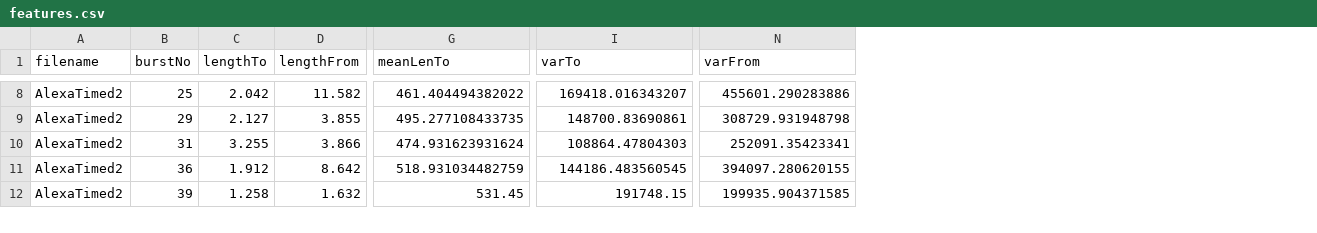
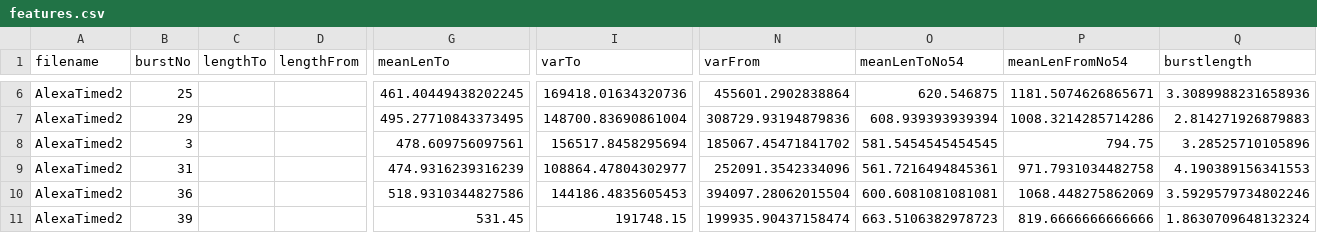
Before and after one commit to DKarandikar/xray, a CSV file: encrypted_traffic/TimeApproach/features.csv, drawn as a sheet; only a part is shown, gaps mark what is left out; addresses are those after the commit; rows hold the shown columns only; the diff covers the shown part only; the diff names each change by its address in the sheet, - before the commit and + after, or states it on an @@ line.

Commit message:
More tools to analyse relationship between time and burst length and packet lengths in burst

```diff
--- a/encrypted_traffic/TimeApproach/features.csv
+++ b/encrypted_traffic/TimeApproach/features.csv
+column O (meanLenToNo54), rows 6-7: 620.546875 | 608.939393939394; rows 9-11: 561.7216494845361 | 600.6081081081081 | 663.5106382978723
+column P (meanLenFromNo54), rows 6-7: 1181.5074626865671 | 1008.3214285714286; rows 9-11: 971.7931034482758 | 1068.448275862069 | 819.6666666666666
+column Q (burstlength), rows 6-7: 3.3089988231658936 | 2.814271926879883; rows 9-11: 4.190389156341553 | 3.5929579734802246 | 1.8630709648132324
-C6 (lengthTo): 2.042
+C6 (lengthTo): (empty)
-D6 (lengthFrom): 11.582
+D6 (lengthFrom): (empty)
-G6 (meanLenTo): 461.404494382022
+G6 (meanLenTo): 461.40449438202245
-I6 (varTo): 169418.016343207
+I6 (varTo): 169418.01634320736
-N6 (varFrom): 455601.290283886
+N6 (varFrom): 455601.2902838864
-C7 (lengthTo): 2.127
+C7 (lengthTo): (empty)
-D7 (lengthFrom): 3.855
+D7 (lengthFrom): (empty)
-G7 (meanLenTo): 495.277108433735
+G7 (meanLenTo): 495.27710843373495
-I7 (varTo): 148700.83690861
+I7 (varTo): 148700.83690861004
-N7 (varFrom): 308729.931948798
+N7 (varFrom): 308729.93194879836
+row 8: AlexaTimed2 | 3 |  |  | 478.609756097561 | 156517.8458295694 | 185067.45471841702 | 581.5454545454545 | 794.75 | 3.28525710105896
-C9 (lengthTo): 3.255
+C9 (lengthTo): (empty)
-D9 (lengthFrom): 3.866
+D9 (lengthFrom): (empty)
-G9 (meanLenTo): 474.931623931624
+G9 (meanLenTo): 474.9316239316239
-I9 (varTo): 108864.47804303
+I9 (varTo): 108864.47804302977
-N9 (varFrom): 252091.35423341
+N9 (varFrom): 252091.3542334096
-C10 (lengthTo): 1.912
+C10 (lengthTo): (empty)
-D10 (lengthFrom): 8.642
+D10 (lengthFrom): (empty)
-G10 (meanLenTo): 518.931034482759
+G10 (meanLenTo): 518.9310344827586
-I10 (varTo): 144186.483560545
+I10 (varTo): 144186.4835605453
-N10 (varFrom): 394097.280620155
+N10 (varFrom): 394097.28062015504
-C11 (lengthTo): 1.258
+C11 (lengthTo): (empty)
-D11 (lengthFrom): 1.632
+D11 (lengthFrom): (empty)
-N11 (varFrom): 199935.904371585
+N11 (varFrom): 199935.90437158474
```
Also changed, not shown: 1 added row, 2 removed rows and 66 edited cells elsewhere in this file, 3 other files.
